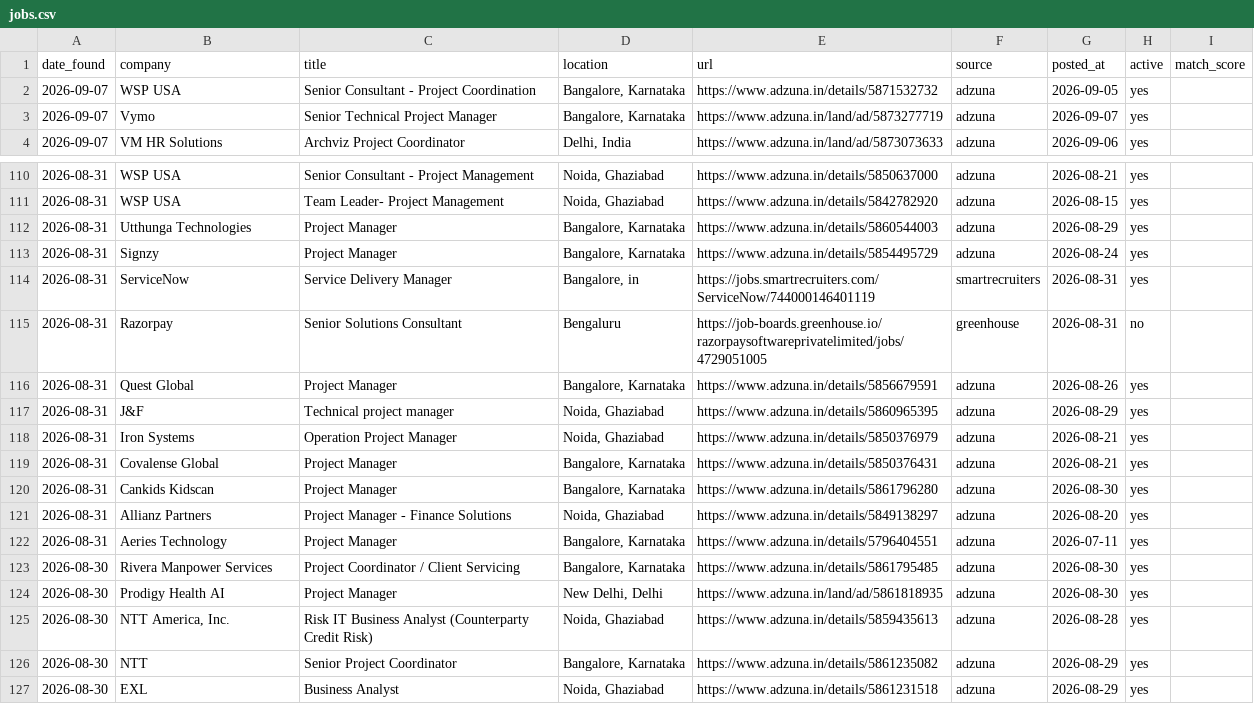
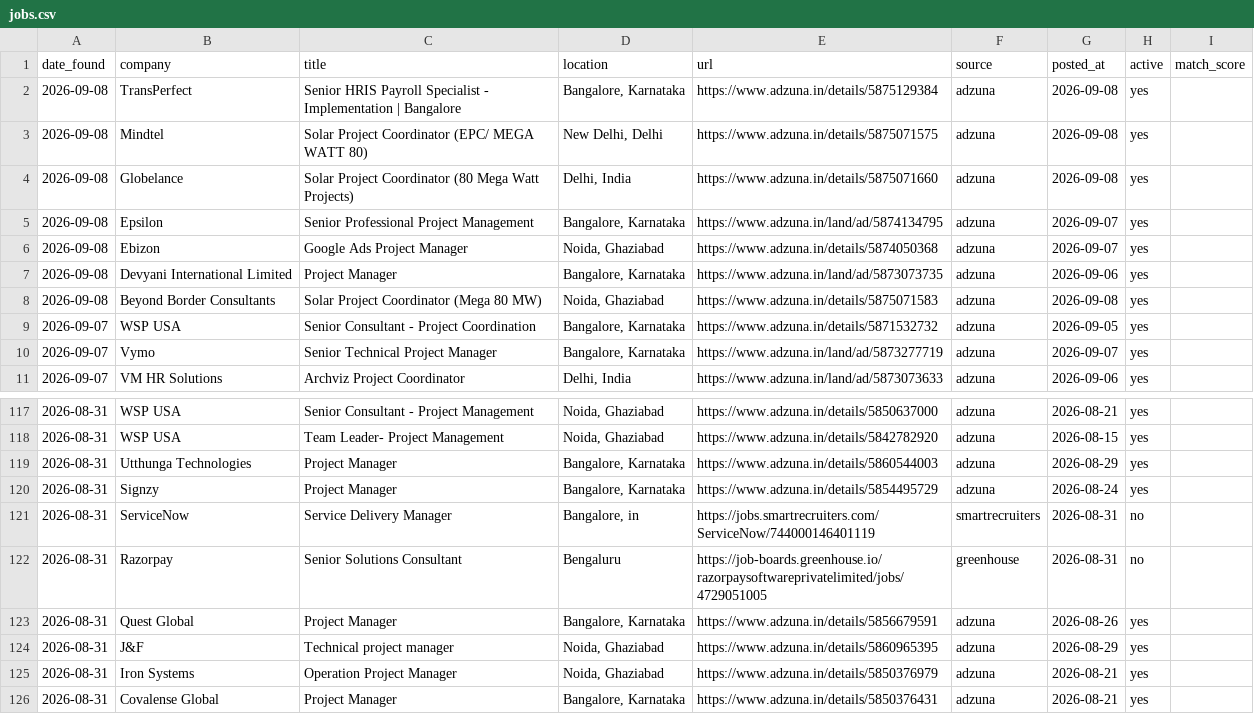
Before and after one commit to pratyushp21/job-scraper, a CSV file: data/jobs.csv, drawn as a sheet; only a part is shown, gaps mark what is left out; the shorter side is filled out with more unchanged rows.

```diff
--- a/data/jobs.csv
+++ b/data/jobs.csv
@@ -1,2 +1,9 @@
 date_found,company,title,location,url,source,posted_at,active,match_score
+2026-09-08,TransPerfect,Senior HRIS Payroll Specialist - Implementation | Bangalore,"Bangalore, Karnataka",https://www.adzuna.in/details/5875129384,adzuna,2026-09-08,yes,
+2026-09-08,Mindtel,Solar Project Coordinator (EPC/ MEGA WATT 80),"New Delhi, Delhi",https://www.adzuna.in/details/5875071575,adzuna,2026-09-08,yes,
+2026-09-08,Globelance,Solar Project Coordinator (80 Mega Watt Projects),"Delhi, India",https://www.adzuna.in/details/5875071660,adzuna,2026-09-08,yes,
+2026-09-08,Epsilon,Senior Professional Project Management,"Bangalore, Karnataka",https://www.adzuna.in/land/ad/5874134795,adzuna,2026-09-07,yes,
+2026-09-08,Ebizon,Google Ads Project Manager,"Noida, Ghaziabad",https://www.adzuna.in/details/5874050368,adzuna,2026-09-07,yes,
+2026-09-08,Devyani International Limited,Project Manager,"Bangalore, Karnataka",https://www.adzuna.in/land/ad/5873073735,adzuna,2026-09-06,yes,
+2026-09-08,Beyond Border Consultants,Solar Project Coordinator (Mega 80 MW),"Noida, Ghaziabad",https://www.adzuna.in/details/5875071583,adzuna,2026-09-08,yes,
 2026-09-07,WSP USA,Senior Consultant - Project Coordination,"Bangalore, Karnataka",https://www.adzuna.in/details/5871532732,adzuna,2026-09-05,yes,
@@ -113,3 +120,3 @@ date_found,company,title,location,url,source,posted_at,active,match_score
 2026-08-31,Signzy,Project Manager,"Bangalore, Karnataka",https://www.adzuna.in/details/5854495729,adzuna,2026-08-24,yes,
-2026-08-31,ServiceNow,Service Delivery Manager,"Bangalore, in",https://jobs.smartrecruiters.com/ServiceNow/744000146401119,smartrecruiters,2026-08-31,yes,
+2026-08-31,ServiceNow,Service Delivery Manager,"Bangalore, in",https://jobs.smartrecruiters.com/ServiceNow/744000146401119,smartrecruiters,2026-08-31,no,
 2026-08-31,Razorpay,Senior Solutions Consultant,Bengaluru,https://job-boards.greenhouse.io/razorpaysoftwareprivatelimited/jobs/4729051005,greenhouse,2026-08-31,no,
```
Also changed, not shown: 1 other file.
